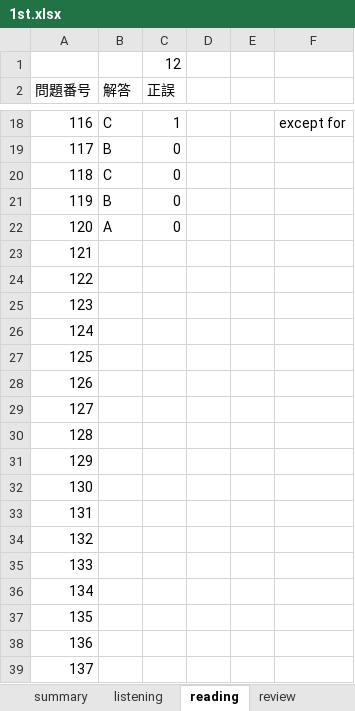
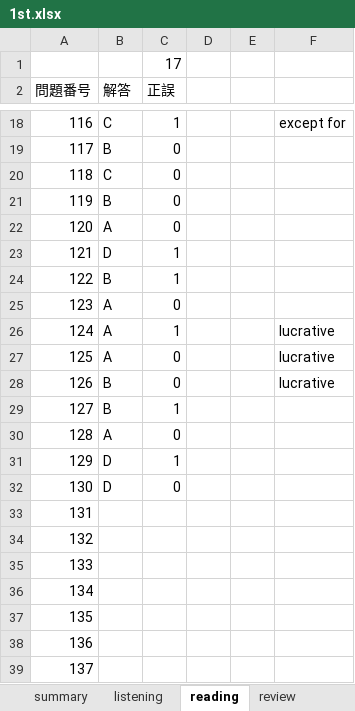
Before and after one commit to Shinichi0713/english-study, an Excel workbook: l_r/1st.xlsx, sheet reading, drawn as a sheet; only a part is shown, gaps mark what is left out; values as stored, in another font and other column widths than the file's, no borders; the diff names each change by its address in the sheet, - before the commit and + after, or states it on an @@ line.

Commit message:
up

```diff
--- a/l_r/1st.xlsx (sheet reading)
+++ b/l_r/1st.xlsx (sheet reading)
-C1 (正誤): 12
+C1 (正誤): 17
-B23 (解答): (empty)
+B23 (解答): D
-C23:C24 (正誤): (empty)
+C23:C24 (正誤): 1
-B24 (解答): (empty)
+B24 (解答): B
-B25:B27 (解答): (empty)
+B25:B27 (解答): A
-C25 (正誤): (empty)
+C25 (正誤): 0
-C26 (正誤): (empty)
+C26 (正誤): 1
-F26:F28: (empty)
+F26:F28: lucrative
-C27:C28 (正誤): (empty)
+C27:C28 (正誤): 0
-B28:B29 (解答): (empty)
+B28:B29 (解答): B
-C29 (正誤): (empty)
+C29 (正誤): 1
-B30 (解答): (empty)
+B30 (解答): A
-C30 (正誤): (empty)
+C30 (正誤): 0
-B31:B32 (解答): (empty)
+B31:B32 (解答): D
-C31 (正誤): (empty)
+C31 (正誤): 1
-C32 (正誤): (empty)
+C32 (正誤): 0
```
Also changed, not shown: sheet summary.
